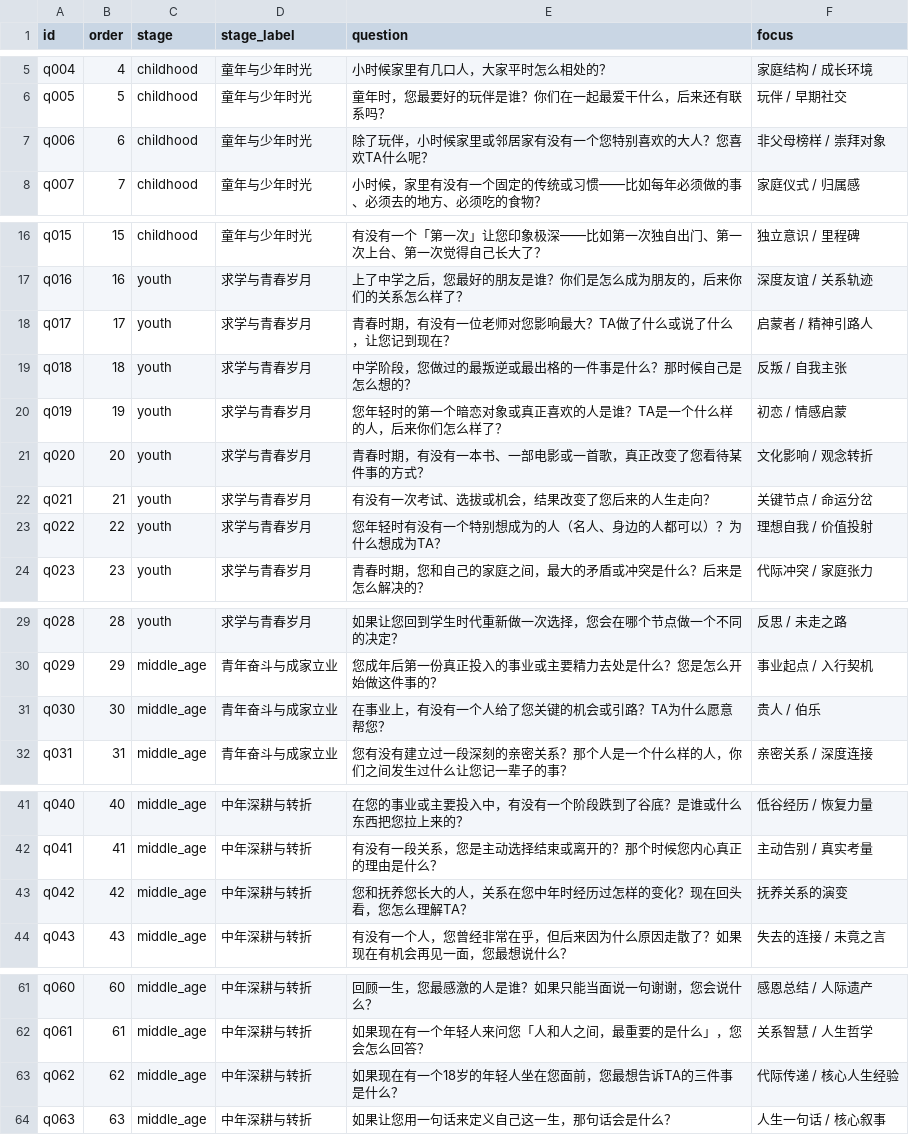
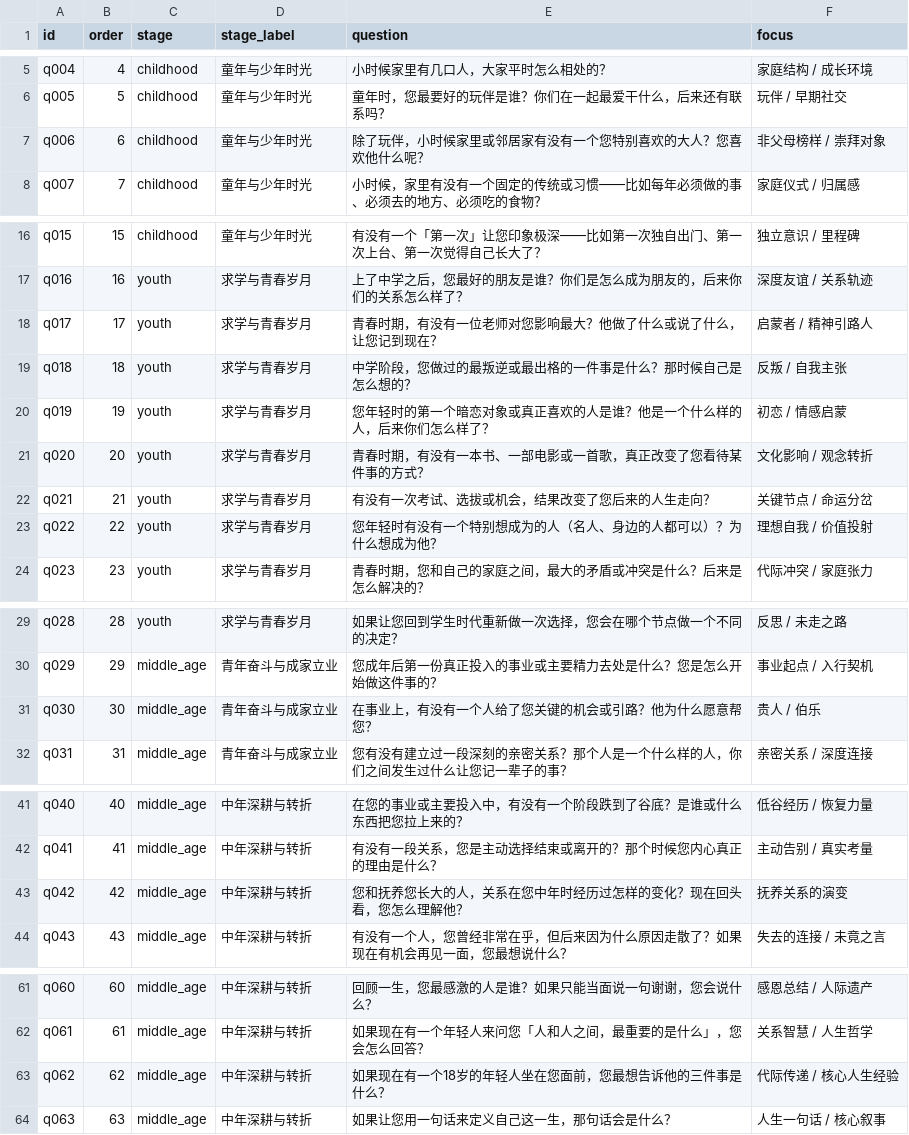
Before and after one commit to WangYiKai1017/zizuan, a CSV file: src/config/data/initial_interview_questions.csv, drawn as a sheet; only a part is shown, gaps mark what is left out.

```diff
--- a/src/config/data/initial_interview_questions.csv
+++ b/src/config/data/initial_interview_questions.csv
@@ -6,3 +6,3 @@ q004,4,childhood,童年与少年时光,小时候家里有几口人，大家平
 q005,5,childhood,童年与少年时光,童年时，您最要好的玩伴是谁？你们在一起最爱干什么，后来还有联系吗？,玩伴 / 早期社交
-q006,6,childhood,童年与少年时光,除了玩伴，小时候家里或邻居家有没有一个您特别喜欢的大人？您喜欢TA什么呢？,非父母榜样 / 崇拜对象
+q006,6,childhood,童年与少年时光,除了玩伴，小时候家里或邻居家有没有一个您特别喜欢的大人？您喜欢他什么呢？,非父母榜样 / 崇拜对象
 q007,7,childhood,童年与少年时光,小时候，家里有没有一个固定的传统或习惯——比如每年必须做的事、必须去的地方、必须吃的食物？,家庭仪式 / 归属感
@@ -17,8 +17,8 @@ q015,15,childhood,童年与少年时光,有没有一个「第一次」让您印
 q016,16,youth,求学与青春岁月,上了中学之后，您最好的朋友是谁？你们是怎么成为朋友的，后来你们的关系怎么样了？,深度友谊 / 关系轨迹
-q017,17,youth,求学与青春岁月,青春时期，有没有一位老师对您影响最大？TA做了什么或说了什么，让您记到现在？,启蒙者 / 精神引路人
+q017,17,youth,求学与青春岁月,青春时期，有没有一位老师对您影响最大？他做了什么或说了什么，让您记到现在？,启蒙者 / 精神引路人
 q018,18,youth,求学与青春岁月,中学阶段，您做过的最叛逆或最出格的一件事是什么？那时候自己是怎么想的？,反叛 / 自我主张
-q019,19,youth,求学与青春岁月,您年轻时的第一个暗恋对象或真正喜欢的人是谁？TA是一个什么样的人，后来你们怎么样了？,初恋 / 情感启蒙
+q019,19,youth,求学与青春岁月,您年轻时的第一个暗恋对象或真正喜欢的人是谁？他是一个什么样的人，后来你们怎么样了？,初恋 / 情感启蒙
 q020,20,youth,求学与青春岁月,青春时期，有没有一本书、一部电影或一首歌，真正改变了您看待某件事的方式？,文化影响 / 观念转折
 q021,21,youth,求学与青春岁月,有没有一次考试、选拔或机会，结果改变了您后来的人生走向？,关键节点 / 命运分岔
-q022,22,youth,求学与青春岁月,您年轻时有没有一个特别想成为的人（名人、身边的人都可以）？为什么想成为TA？,理想自我 / 价值投射
+q022,22,youth,求学与青春岁月,您年轻时有没有一个特别想成为的人（名人、身边的人都可以）？为什么想成为他？,理想自我 / 价值投射
 q023,23,youth,求学与青春岁月,青春时期，您和自己的家庭之间，最大的矛盾或冲突是什么？后来是怎么解决的？,代际冲突 / 家庭张力
@@ -30,3 +30,3 @@ q028,28,youth,求学与青春岁月,如果让您回到学生时代重新做一
 q029,29,middle_age,青年奋斗与成家立业,您成年后第一份真正投入的事业或主要精力去处是什么？您是怎么开始做这件事的？,事业起点 / 入行契机
-q030,30,middle_age,青年奋斗与成家立业,在事业上，有没有一个人给了您关键的机会或引路？TA为什么愿意帮您？,贵人 / 伯乐
+q030,30,middle_age,青年奋斗与成家立业,在事业上，有没有一个人给了您关键的机会或引路？他为什么愿意帮您？,贵人 / 伯乐
 q031,31,middle_age,青年奋斗与成家立业,您有没有建立过一段深刻的亲密关系？那个人是一个什么样的人，你们之间发生过什么让您记一辈子的事？,亲密关系 / 深度连接
@@ -42,3 +42,3 @@ q040,40,middle_age,中年深耕与转折,在您的事业或主要投入中，有
 q041,41,middle_age,中年深耕与转折,有没有一段关系，您是主动选择结束或离开的？那个时候您内心真正的理由是什么？,主动告别 / 真实考量
-q042,42,middle_age,中年深耕与转折,您和抚养您长大的人，关系在您中年时经历过怎样的变化？现在回头看，您怎么理解TA？,抚养关系的演变
+q042,42,middle_age,中年深耕与转折,您和抚养您长大的人，关系在您中年时经历过怎样的变化？现在回头看，您怎么理解他？,抚养关系的演变
 q043,43,middle_age,中年深耕与转折,有没有一个人，您曾经非常在乎，但后来因为什么原因走散了？如果现在有机会再见一面，您最想说什么？,失去的连接 / 未竟之言
@@ -62,3 +62,3 @@ q060,60,middle_age,中年深耕与转折,回顾一生，您最感激的人是谁
 q061,61,middle_age,中年深耕与转折,如果现在有一个年轻人来问您「人和人之间，最重要的是什么」，您会怎么回答？,关系智慧 / 人生哲学
-q062,62,middle_age,中年深耕与转折,如果现在有一个18岁的年轻人坐在您面前，您最想告诉TA的三件事是什么？,代际传递 / 核心人生经验
+q062,62,middle_age,中年深耕与转折,如果现在有一个18岁的年轻人坐在您面前，您最想告诉他的三件事是什么？,代际传递 / 核心人生经验
 q063,63,middle_age,中年深耕与转折,如果让您用一句话来定义自己这一生，那句话会是什么？,人生一句话 / 核心叙事
```
